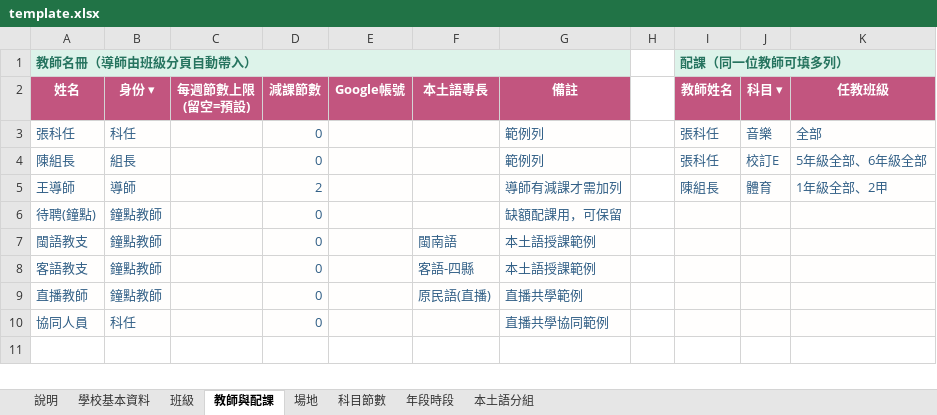
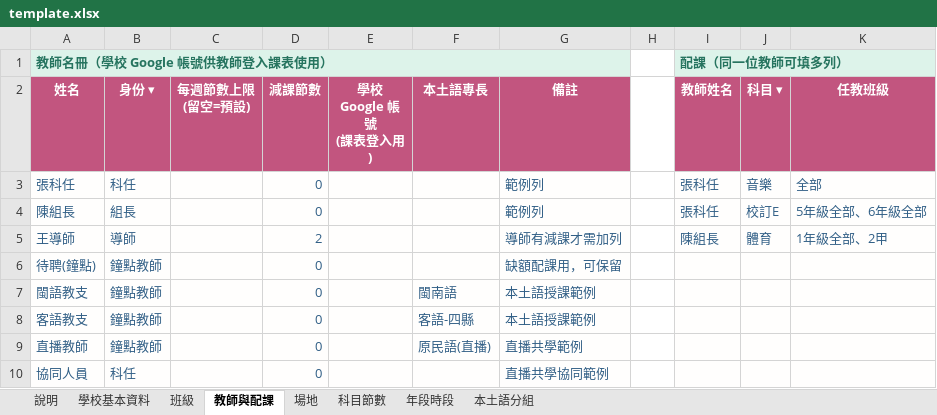
Before and after one commit to smallcannon-arch/schedule-system, an Excel workbook: template.xlsx, sheet 教師與配課, drawn as a sheet; values as stored, in another font and other column widths than the file's, no borders; ↵ is a line break in a cell; the diff names each change by its address in the sheet, - before the commit and + after, or states it on an @@ line.

Commit message:
Clarify Google account use for teachers

```diff
--- a/template.xlsx (sheet 教師與配課)
+++ b/template.xlsx (sheet 教師與配課)
-A1 (姓名): 教師名冊（導師由班級分頁自動帶入）
+A1 (姓名): 教師名冊（學校 Google 帳號供教師登入課表使用）
-E2: Google帳號
+E2: 學校 Google 帳號 ↵ (課表登入用)
```
Also changed, not shown: sheet 說明, 2 other files.
